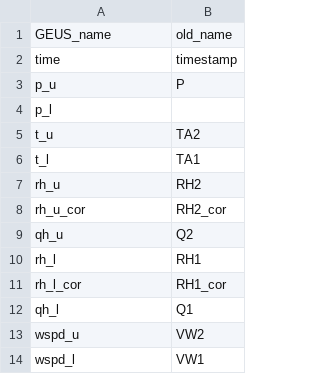
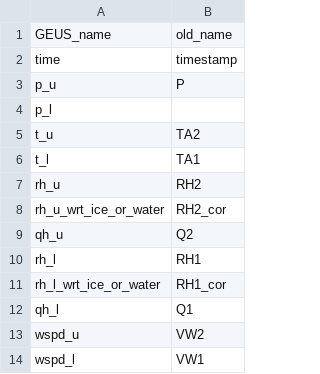
Before and after one commit to GEUS-Glaciology-and-Climate/pypromice, a CSV file: src/pypromice/resources/variable_aliases_GC-Net.csv, drawn as a sheet; only a part is shown.

```diff
--- a/src/pypromice/resources/variable_aliases_GC-Net.csv
+++ b/src/pypromice/resources/variable_aliases_GC-Net.csv
@@ -7,6 +7,6 @@ t_l,TA1
 rh_u,RH2
-rh_u_cor,RH2_cor
+rh_u_wrt_ice_or_water,RH2_cor
 qh_u,Q2
 rh_l,RH1
-rh_l_cor,RH1_cor
+rh_l_wrt_ice_or_water,RH1_cor
 qh_l,Q1
```
Also changed, not shown: src/pypromice/resources/variables.csv, 4 other files.
